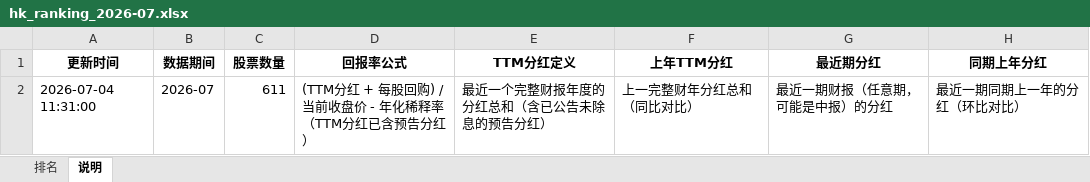
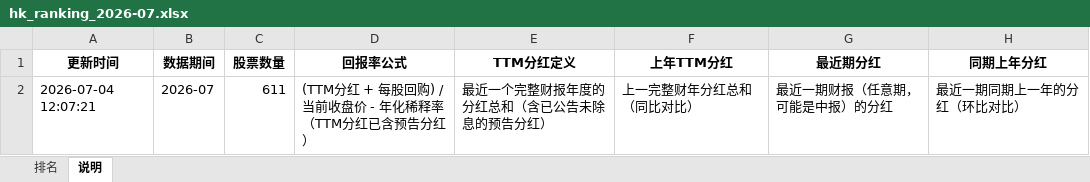
Before and after one commit to krpol/hk-stock-ranker, an Excel workbook: data/excel/hk_ranking_2026-07.xlsx, sheet 说明, drawn as a sheet; values as stored, in another font and other column widths than the file's, no borders; the diff names each change by its address in the sheet, - before the commit and + after, or states it on an @@ line.

```diff
--- a/data/excel/hk_ranking_2026-07.xlsx (sheet 说明)
+++ b/data/excel/hk_ranking_2026-07.xlsx (sheet 说明)
-A2 (更新时间): 2026-07-04 11:31:00
+A2 (更新时间): 2026-07-04 12:07:21
```
Also changed, not shown: sheet 排名, 3 other files.
